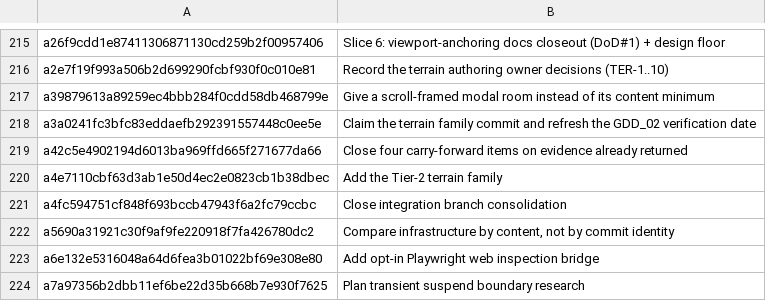
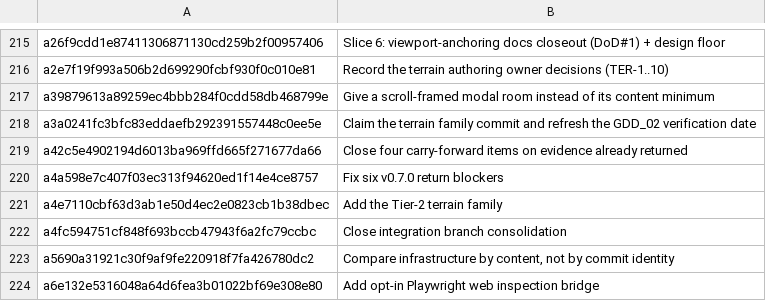
Before and after one commit to jackmanj1337/Project_Prometheus, a TSV file: AGENT/Session Notes/CLAIMS.tsv, drawn as a sheet; only a part is shown, gaps mark what is left out; the shorter side is filled out with more unchanged rows; the diff names each change by its address in the sheet, - before the commit and + after, or states it on an @@ line.

Commit message:
Fix six v0.7.0 return blockers
V070-03: left click selects in the default follow mouse mode again. The LEFT
branch was gated on click mode alone, so a default install could not select
with the mouse while right-click cancel still worked.

V070-04: exp_gaining_factions now gates the EXP award, and the level-up screen
follows the active player instead of hard-coding blue. Shipped together: gating
EXP alone would have left green levelling silently. is_locally_played_faction is
ownership, not phase — the phase-sensitive predicate would have suppressed the
screen for a blue unit counterattacking on the enemy phase.

V070-05: a refused campaign activation says why, using the errors DataManager
already retains, instead of returning silently.

V070-09: the phase banner derives its width from the viewport instead of a
hard-coded 1280px.

V070-01/12: the desktop content-scale default is capped by what the window can
show, not just what the screen deserves — a 4K display with the default 1280x720
window no longer starts at 3.0 with an unusable main menu.

AI-Tool: Claude Code
AI-Model: claude-opus-5
AI-Run-ID: unknown
AI-Workspace: godot-prometheus-env

```diff
--- a/AGENT/Session Notes/CLAIMS.tsv
+++ b/AGENT/Session Notes/CLAIMS.tsv
+row 220: a4a598e7c407f03ec313f94620ed1f14e4ce8757 | Fix six v0.7.0 return blockers
```
Also changed, not shown: 11 other files.
